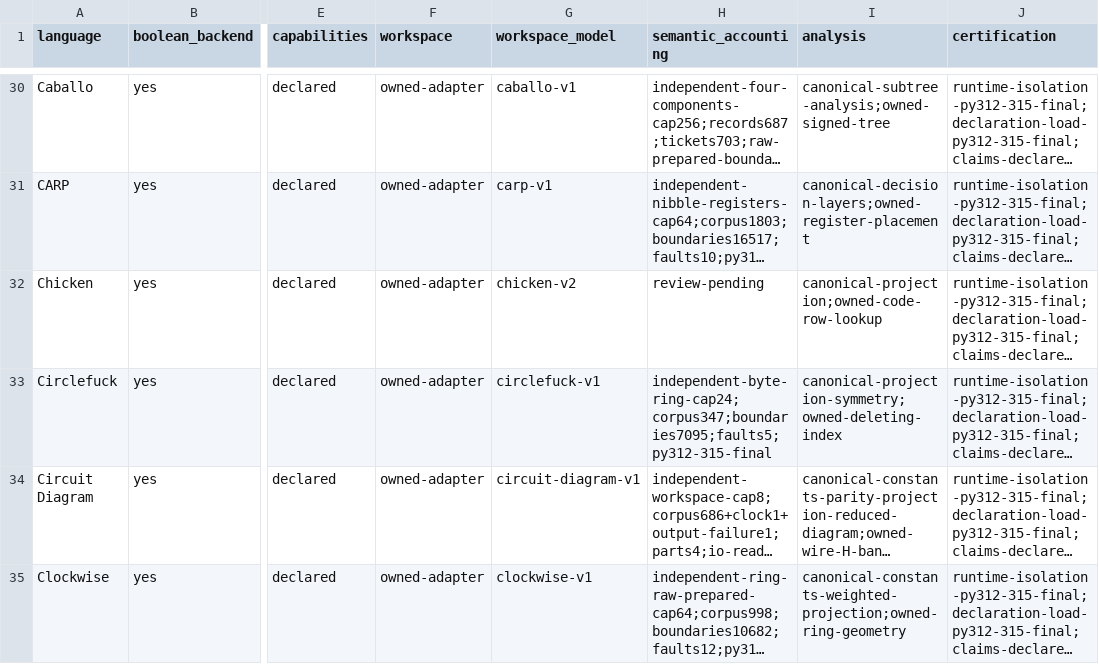
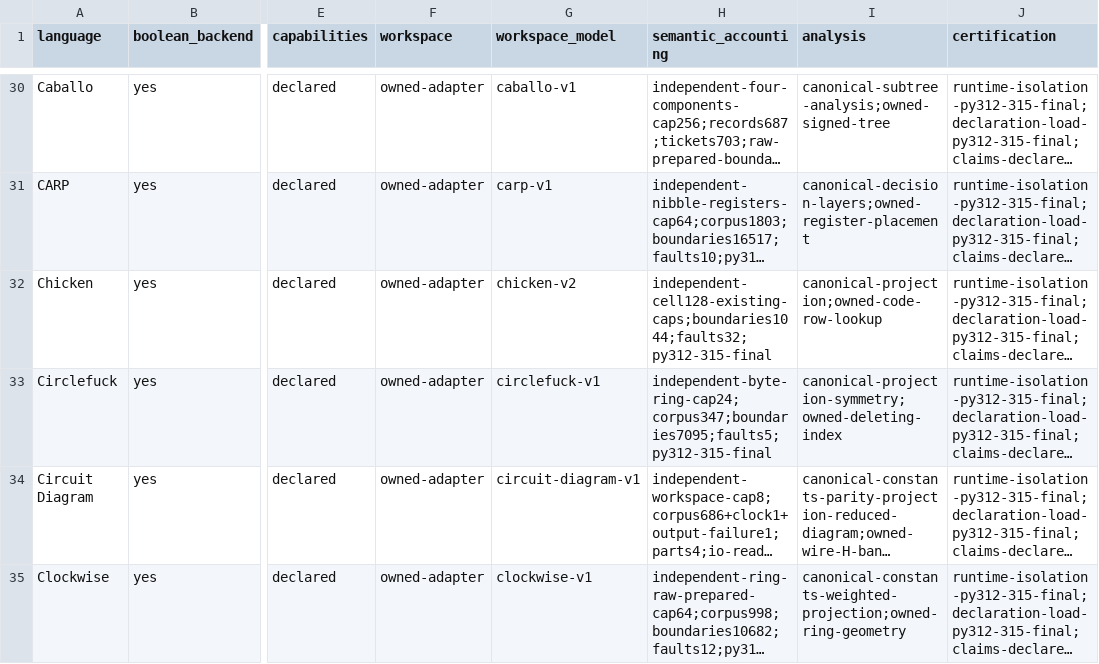
Before and after one commit to bangyen/esolangs, a CSV file: docs/migration-status.csv, drawn as a sheet; only a part is shown, gaps mark what is left out; long unchanged cells end in …; the diff names each change by its address in the sheet, - before the commit and + after, or states it on an @@ line.

Commit message:
Verify Chicken bounded workspace accounting
Retain all 102 old families and 128 existing reference cases, original caps
and three post-halt idles. Add independent cell/instruction transitions to
the existing fast owner. Native/generator code, nodes and bands are unchanged.

All 60 guarded installed leaves pass across Python 3.12.11, 3.13.15, 3.14.7
and final 3.15.0 in 155.371587s. Model/native boundaries are 1,047/1,044,
including three constructor refusals; peak is 221 bits. Each profile checks
all four workspace parts, full IO/captures/raw keys, 255 bounded/finite
public calls, 72 workspace masks, forty readonly-cursor controls and 32
physical histories. Constructor faults retry the same port; terminal writes
commit before raising and cannot retry. All 1,044 raw snapshots round-trip.

All 128 bounded workers, eight cap/ordinary workers, three proof workers
and two children from each exact whole old/new owner produce 572 guarded
children and 632 startup markers overall. Original/expanded owners construct
107/245 parent machines. The existing repository fast owner passes in .29s.
Ruff check/format and saved reader, relocation and 23 corruption controls
pass. Result mutations include matching saved-stdout mutations.

The first 60-run journal's map bytes were correct but its map argv used the
notes copy, failing the strict saved reader's exact-path assertion. Preserve
that failure. Correct only orchestration to the bundle's frozen map path;
all sixty fresh V2 leaves pass the unchanged producer and reader.

Scope remains the existing finite corpus, including the model's 512-cell
refusal; arbitrary parser/numeric/provider/host-allocation behavior is not
claimed. Completion joins remain separate. Required just test passes in 215.745961s (unchanged 260s cap).

```diff
--- a/docs/migration-status.csv
+++ b/docs/migration-status.csv
-H32 (semantic_accounting): review-pending
+H32 (semantic_accounting): independent-cell128-existing-caps;boundaries1044;faults32;py312-315-final
```
Also changed, not shown: 5 other files.
